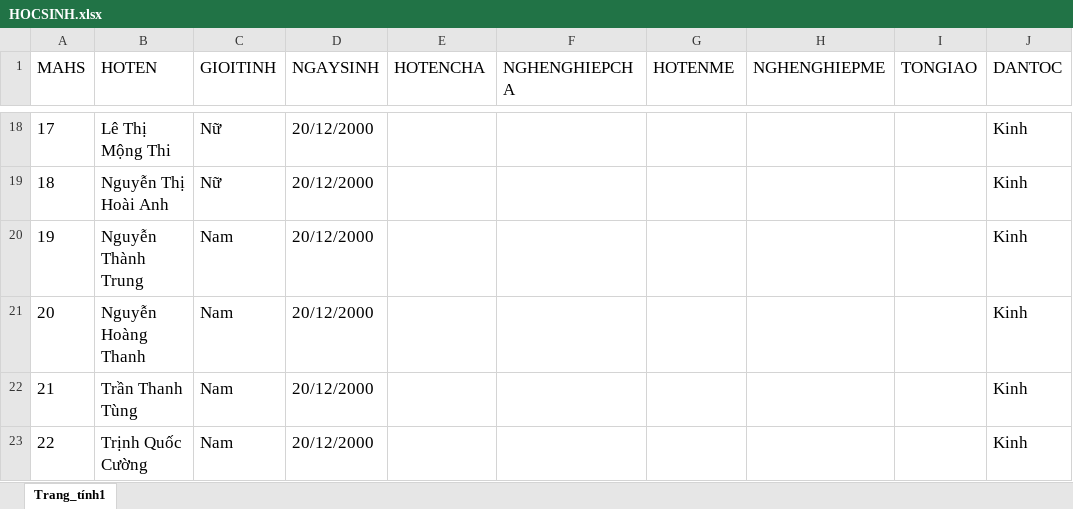
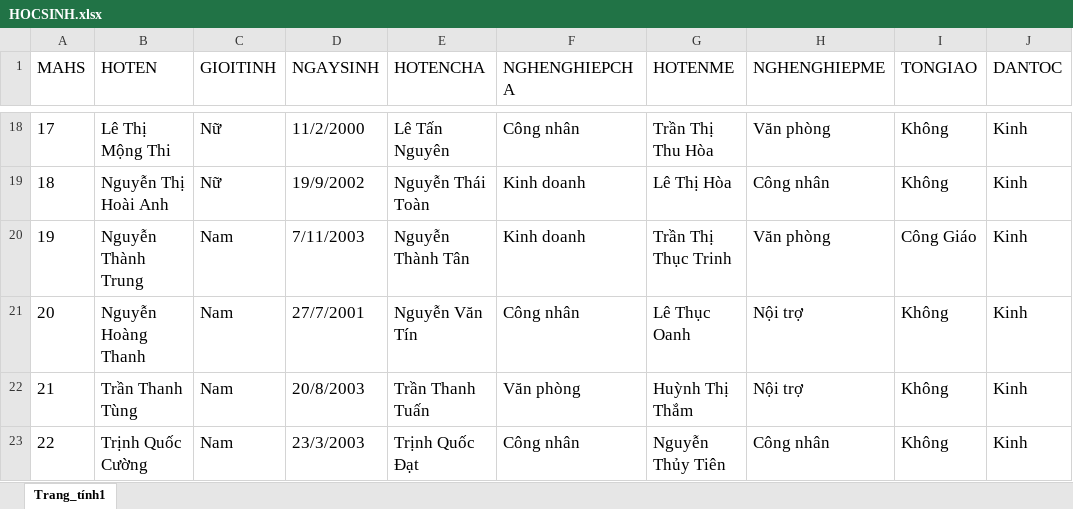
Before and after one commit to marianhtuyet/NhapMonCongNghePhanMem, an Excel workbook: WIP/Source/FILE_EXCEL/HOCSINH.xlsx, sheet Trang_tính1, drawn as a sheet; only a part is shown, gaps mark what is left out; values as stored, in another font and other column widths than the file's, no borders; the diff covers the shown part only; the diff names each change by its address in the sheet, - before the commit and + after, or states it on an @@ line.

```diff
--- a/WIP/Source/FILE_EXCEL/HOCSINH.xlsx (sheet Trang_tính1)
+++ b/WIP/Source/FILE_EXCEL/HOCSINH.xlsx (sheet Trang_tính1)
-D18 (NGAYSINH): 20/12/2000
+D18 (NGAYSINH): 11/2/2000
-E18 (HOTENCHA): (empty)
+E18 (HOTENCHA): Lê Tấn Nguyên
-F18 (NGHENGHIEPCHA): (empty)
+F18 (NGHENGHIEPCHA): Công nhân
-G18 (HOTENME): (empty)
+G18 (HOTENME): Trần Thị Thu Hòa
-H18 (NGHENGHIEPME): (empty)
+H18 (NGHENGHIEPME): Văn phòng
-I18:I19 (TONGIAO): (empty)
+I18:I19 (TONGIAO): Không
-D19 (NGAYSINH): 20/12/2000
+D19 (NGAYSINH): 19/9/2002
-E19 (HOTENCHA): (empty)
+E19 (HOTENCHA): Nguyễn Thái Toàn
-F19:F20 (NGHENGHIEPCHA): (empty)
+F19:F20 (NGHENGHIEPCHA): Kinh doanh
-G19 (HOTENME): (empty)
+G19 (HOTENME): Lê Thị Hòa
-H19 (NGHENGHIEPME): (empty)
+H19 (NGHENGHIEPME): Công nhân
-D20 (NGAYSINH): 20/12/2000
+D20 (NGAYSINH): 7/11/2003
-E20 (HOTENCHA): (empty)
+E20 (HOTENCHA): Nguyễn Thành Tân
-G20 (HOTENME): (empty)
+G20 (HOTENME): Trần Thị Thục Trinh
-H20 (NGHENGHIEPME): (empty)
+H20 (NGHENGHIEPME): Văn phòng
-I20 (TONGIAO): (empty)
+I20 (TONGIAO): Công Giáo
-D21 (NGAYSINH): 20/12/2000
+D21 (NGAYSINH): 27/7/2001
-E21 (HOTENCHA): (empty)
+E21 (HOTENCHA): Nguyễn Văn Tín
-F21 (NGHENGHIEPCHA): (empty)
+F21 (NGHENGHIEPCHA): Công nhân
-G21 (HOTENME): (empty)
+G21 (HOTENME): Lê Thục Oanh
-H21:H22 (NGHENGHIEPME): (empty)
+H21:H22 (NGHENGHIEPME): Nội trợ
-I21:I23 (TONGIAO): (empty)
+I21:I23 (TONGIAO): Không
-D22 (NGAYSINH): 20/12/2000
+D22 (NGAYSINH): 20/8/2003
-E22 (HOTENCHA): (empty)
+E22 (HOTENCHA): Trần Thanh Tuấn
-F22 (NGHENGHIEPCHA): (empty)
+F22 (NGHENGHIEPCHA): Văn phòng
-G22 (HOTENME): (empty)
+G22 (HOTENME): Huỳnh Thị Thắm
-D23 (NGAYSINH): 20/12/2000
+D23 (NGAYSINH): 23/3/2003
-E23 (HOTENCHA): (empty)
+E23 (HOTENCHA): Trịnh Quốc Đạt
-F23 (NGHENGHIEPCHA): (empty)
+F23 (NGHENGHIEPCHA): Công nhân
-G23 (HOTENME): (empty)
+G23 (HOTENME): Nguyễn Thủy Tiên
-H23 (NGHENGHIEPME): (empty)
+H23 (NGHENGHIEPME): Công nhân
```
Also changed, not shown: 119 edited cells and cell formats elsewhere in this sheet, WIP/Source/FILE_EXCEL/BANGDIEM.xlsx, 6 other files.
